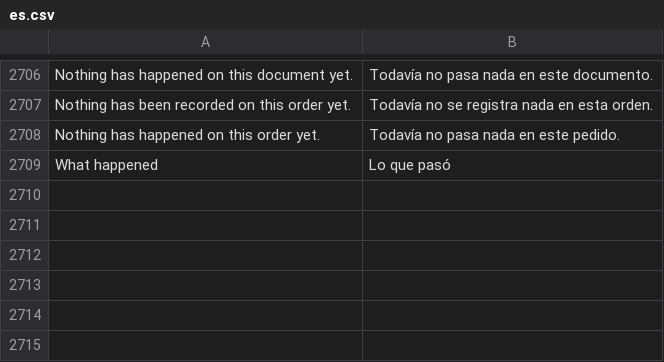
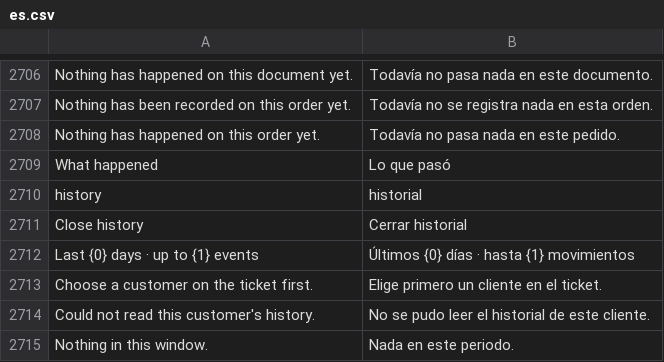
Before and after one commit to HolyMC2/POS-Awesome, a CSV file: posawesome/translations/es.csv, drawn as a sheet; only a part is shown, gaps mark what is left out; the diff names each change by its address in the sheet, - before the commit and + after, or states it on an @@ line.

```diff
--- a/posawesome/translations/es.csv
+++ b/posawesome/translations/es.csv
+row 2710: history | historial
+row 2711: Close history | Cerrar historial
+row 2712: Last {0} days · up to {1} events | Últimos {0} días · hasta {1} movimientos
+row 2713: Choose a customer on the ticket first. | Elige primero un cliente en el ticket.
+row 2714: Could not read this customer's history. | No se pudo leer el historial de este cliente.
+row 2715: Nothing in this window. | Nada en este periodo.
```
Also changed, not shown: 7 other files.
